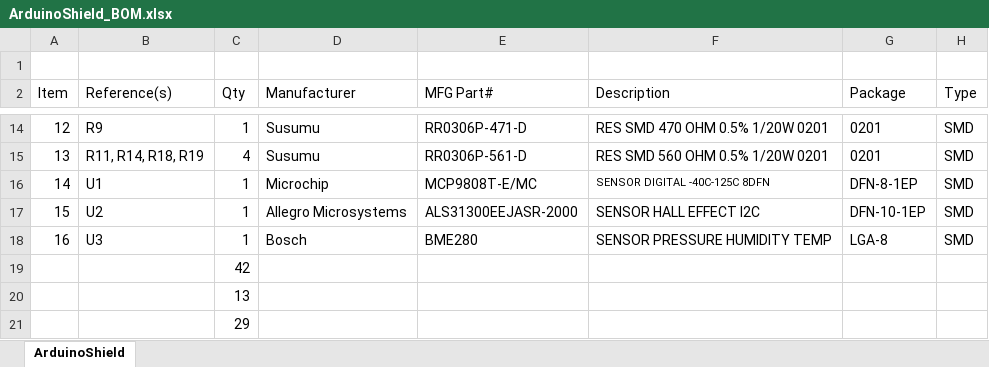
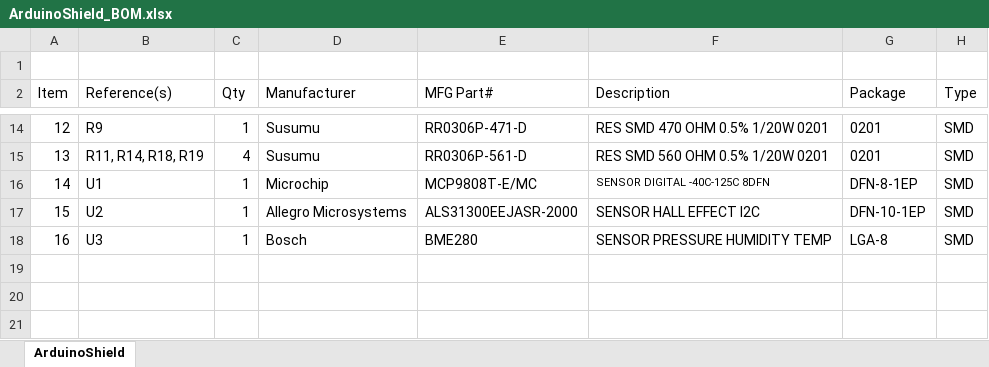
Before and after one commit to svollenweider/LABSIS, an Excel workbook: ArduinoShield/ArduinoShield_BOM.xlsx, sheet ArduinoShield, drawn as a sheet; only a part is shown, gaps mark what is left out; values as stored, in another font and other column widths than the file's, no borders; the diff names each change by its address in the sheet, - before the commit and + after, or states it on an @@ line.

```diff
--- a/ArduinoShield/ArduinoShield_BOM.xlsx (sheet ArduinoShield)
+++ b/ArduinoShield/ArduinoShield_BOM.xlsx (sheet ArduinoShield)
-row 19:  |  | 42
-row 20:  |  | 13
-row 21:  |  | 29
```
Also changed, not shown: 1 other file.
